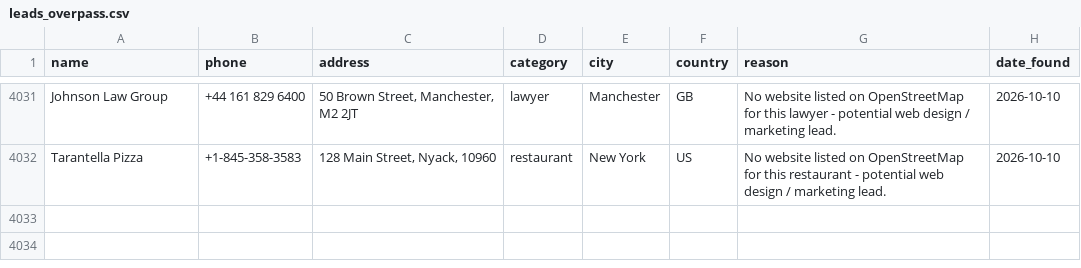
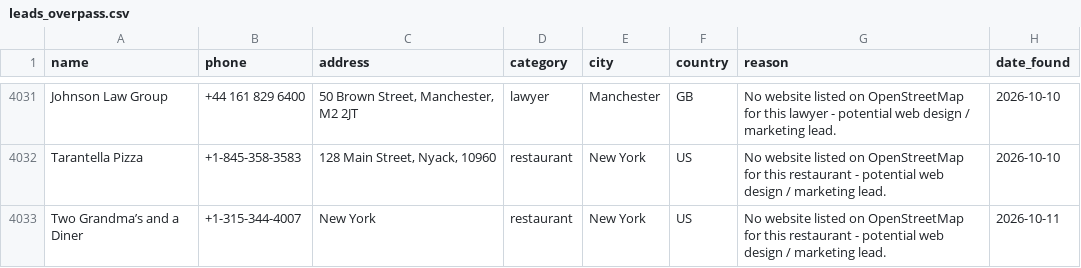
Before and after one commit to ashar-farooqui1/leads, a CSV file: data/leads_overpass.csv, drawn as a sheet; only a part is shown, gaps mark what is left out; the diff names each change by its address in the sheet, - before the commit and + after, or states it on an @@ line.

```diff
--- a/data/leads_overpass.csv
+++ b/data/leads_overpass.csv
+row 4033: Two Grandma’s and a Diner | +1-315-344-4007 | New York | restaurant | New York | US | No website listed on OpenStreetMap for this restaurant - potential web design / marketing lead. | 2026-10-11
```
Also changed, not shown: 1 other file.
